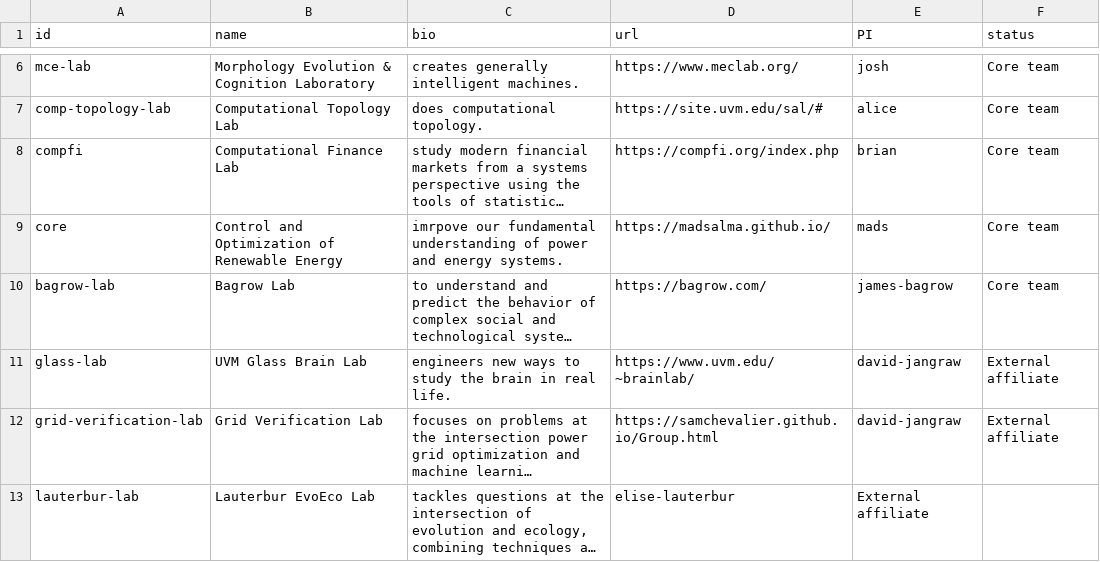
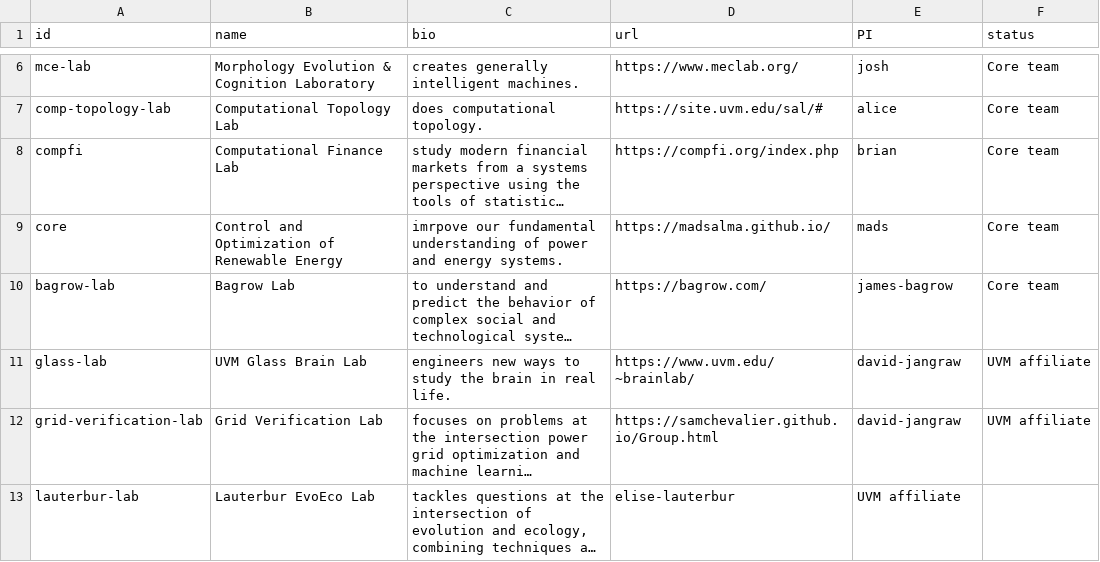
Before and after one commit to Vermont-Complex-Systems/vcsi-website, a CSV file: src/data/groups.csv, drawn as a sheet; only a part is shown, gaps mark what is left out; long unchanged cells end in …; the diff names each change by its address in the sheet, - before the commit and + after, or states it on an @@ line.

```diff
--- a/src/data/groups.csv
+++ b/src/data/groups.csv
-F11:F12 (status): External affiliate
+F11:F12 (status): UVM affiliate
-E13 (PI): External affiliate
+E13 (PI): UVM affiliate
```
Also changed, not shown: src/data/members.csv, 8 other files.
